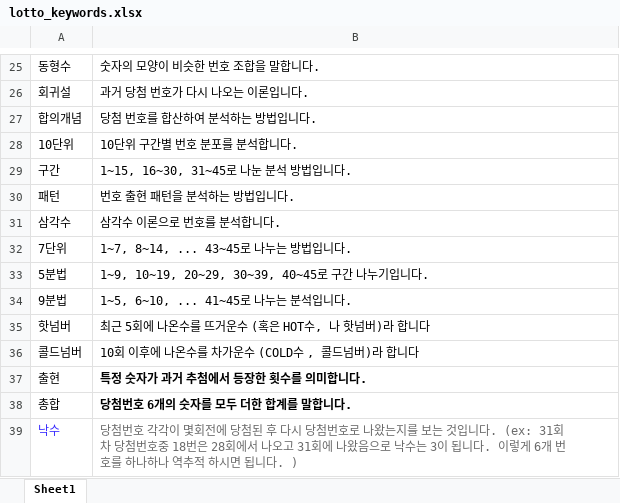
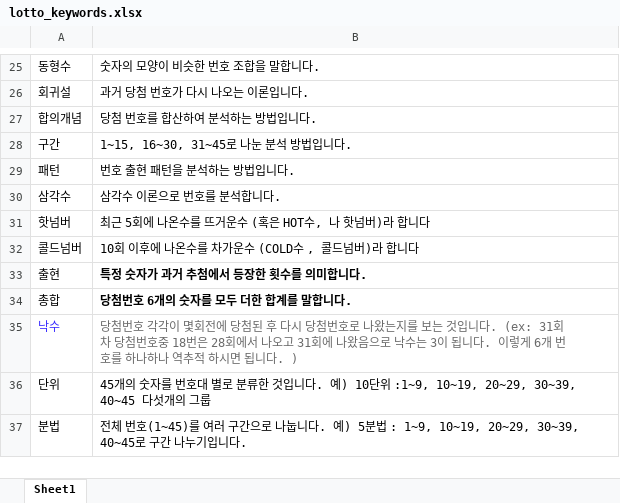
Before and after one commit to soolimi391/soolimi391.github.io, an Excel workbook: lotto_keywords.xlsx, sheet Sheet1, drawn as a sheet; only a part is shown, gaps mark what is left out; values as stored, in another font and other column widths than the file's, no borders; removed rows and columns are numbered as before the commit, all else as after; the diff names each change by its address in the sheet, - before the commit and + after, or states it on an @@ line.

Commit message:
Add files via upload

```diff
--- a/lotto_keywords.xlsx (sheet Sheet1)
+++ b/lotto_keywords.xlsx (sheet Sheet1)
-row 28: 10단위 | 10단위 구간별 번호 분포를 분석합니다.
-row 32: 7단위 | 1~7, 8~14, ... 43~45로 나누는 방법입니다.
-row 33: 5분법 | 1~9, 10~19, 20~29, 30~39, 40~45로 구간 나누기입니다.
-row 34: 9분법 | 1~5, 6~10, ... 41~45로 나누는 분석입니다.
+row 36: 단위 | 45개의 숫자를 번호대 별로 분류한 것입니다. 예) 10단위 :1~9, 10~19, 20~29, 30~39, 40~45 다섯개의 그룹
+row 37: 분법 | 전체 번호(1~45)를 여러 구간으로 나눕니다. 예) 5분법 : 1~9, 10~19, 20~29, 30~39, 40~45로 구간 나누기입니다.
```
